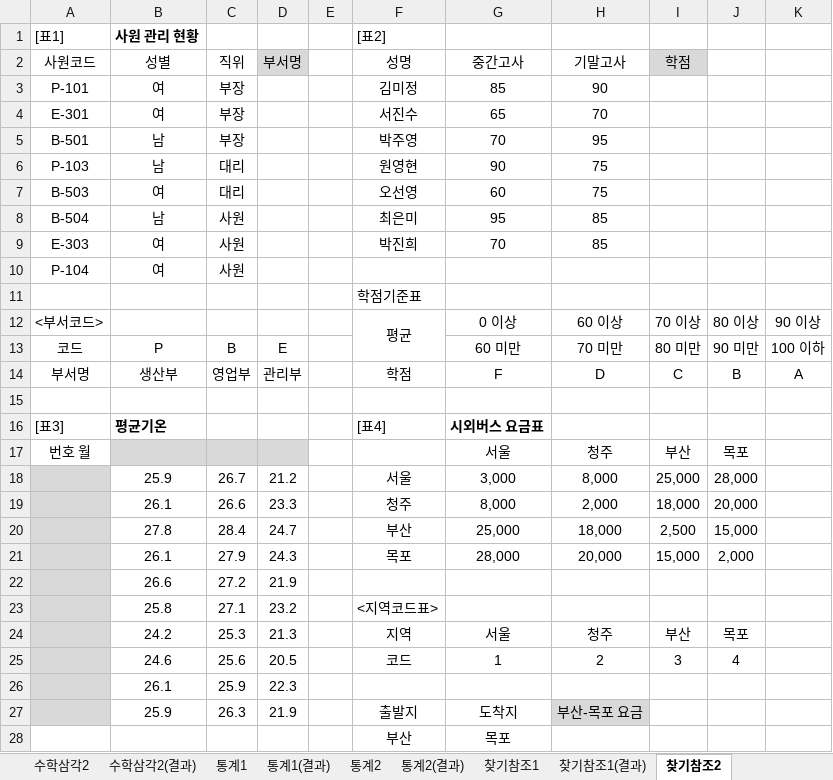
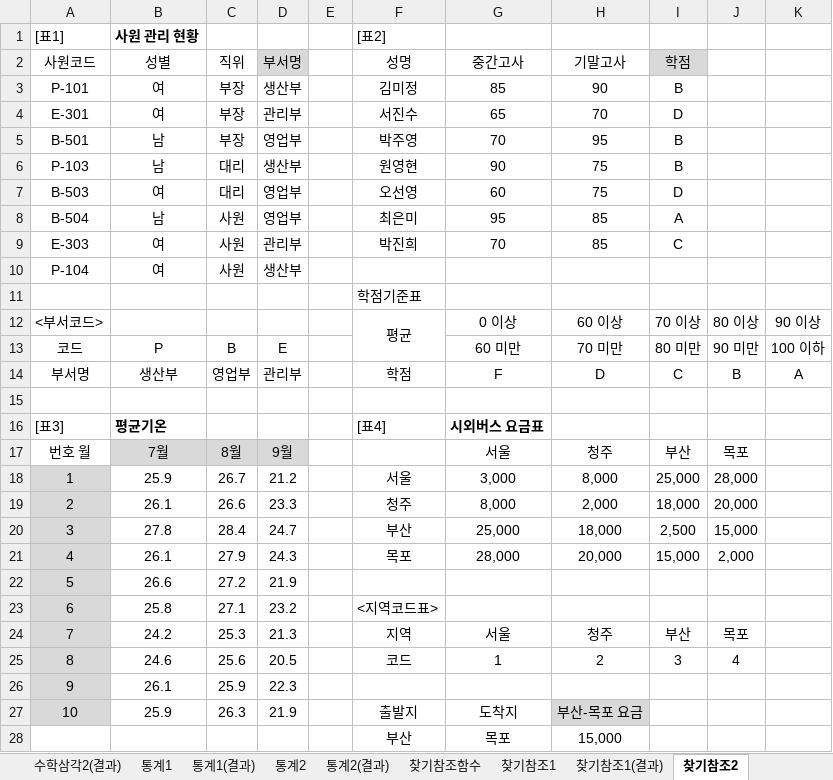
Before and after one commit to jx007s/AGI_EXCEL_2026_09, an Excel workbook: 기본서/26컴활2급/이론/08계산작업.xlsm, sheet 찾기참조2, drawn as a sheet; values as stored, in another font and other column widths than the file's, no borders; the diff names each change by its address in the sheet, - before the commit and + after, or states it on an @@ line.

```diff
--- a/기본서/26컴활2급/이론/08계산작업.xlsm (sheet 찾기참조2)
+++ b/기본서/26컴활2급/이론/08계산작업.xlsm (sheet 찾기참조2)
+sheet tab: 찾기참조함수
-D3 (부서명): (empty)
+D3 (부서명): 생산부
-I3 (학점): (empty)
+I3 (학점): B
-D4 (부서명): (empty)
+D4 (부서명): 관리부
-I4 (학점): (empty)
+I4 (학점): D
-D5 (부서명): (empty)
+D5 (부서명): 영업부
-I5:I6 (학점): (empty)
+I5:I6 (학점): B
-D6 (부서명): (empty)
+D6 (부서명): 생산부
-D7:D8 (부서명): (empty)
+D7:D8 (부서명): 영업부
-I7 (학점): (empty)
+I7 (학점): D
-I8 (학점): (empty)
+I8 (학점): A
-D9 (부서명): (empty)
+D9 (부서명): 관리부
-I9 (학점): (empty)
+I9 (학점): C
-D10 (부서명): (empty)
+D10 (부서명): 생산부
-B17 (성별): (empty)
+B17 (성별): 7월
-C17 (직위): (empty)
+C17 (직위): 8월
-D17 (부서명): (empty)
+D17 (부서명): 9월
-A18 (사원코드): (empty)
+A18 (사원코드): 1
-A19 (사원코드): (empty)
+A19 (사원코드): 2
-A20 (사원코드): (empty)
+A20 (사원코드): 3
-A21 (사원코드): (empty)
+A21 (사원코드): 4
-A22 (사원코드): (empty)
+A22 (사원코드): 5
-A23 (사원코드): (empty)
+A23 (사원코드): 6
-A24 (사원코드): (empty)
+A24 (사원코드): 7
-A25 (사원코드): (empty)
+A25 (사원코드): 8
-A26 (사원코드): (empty)
+A26 (사원코드): 9
-A27 (사원코드): (empty)
+A27 (사원코드): 10
-H28 (기말고사): (empty)
+H28 (기말고사): 15,000
```
Also changed, not shown: sheet 수학삼각함수, sheet 찾기참조1, sheet 데이터베이스, sheet 수학삼각1(결과), sheet 수학삼각1, sheet 날짜2(결과), other sheet tabs.
